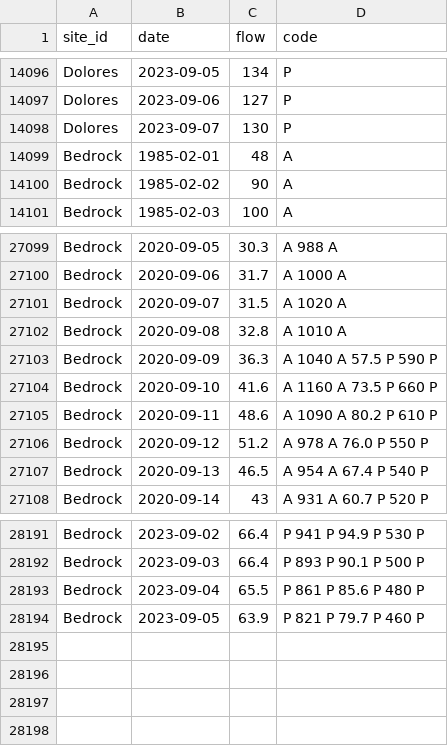
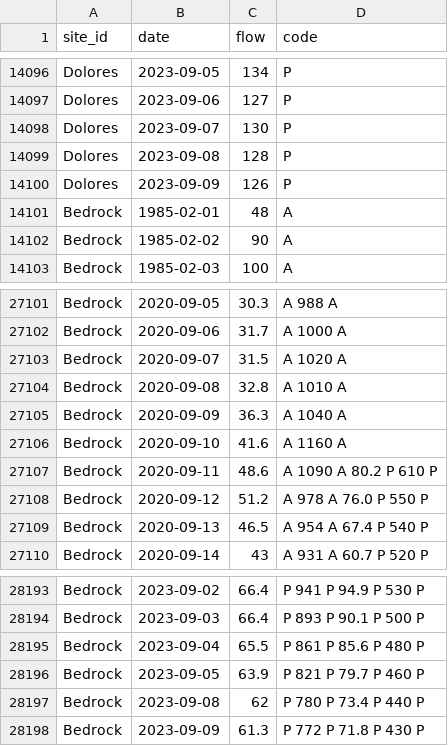
Before and after one commit to mschmidty/dolores_flow_predict, a CSV file: output/flow_data_all.csv, drawn as a sheet; only a part is shown, gaps mark what is left out.

```diff
--- a/output/flow_data_all.csv
+++ b/output/flow_data_all.csv
@@ -14098,2 +14098,4 @@ Dolores,2023-09-06,127,P
 Dolores,2023-09-07,130,P
+Dolores,2023-09-08,128,P
+Dolores,2023-09-09,126,P
 Bedrock,1985-02-01,48,A
@@ -27102,4 +27104,4 @@ Bedrock,2020-09-07,31.5,A	1020	A
 Bedrock,2020-09-08,32.8,A	1010	A
-Bedrock,2020-09-09,36.3,A	1040	A	57.5	P	590	P
-Bedrock,2020-09-10,41.6,A	1160	A	73.5	P	660	P
+Bedrock,2020-09-09,36.3,A	1040	A
+Bedrock,2020-09-10,41.6,A	1160	A
 Bedrock,2020-09-11,48.6,A	1090	A	80.2	P	610	P
@@ -28194 +28196,3 @@ Bedrock,2023-09-04,65.5,P	861	P	85.6	P	480	P
 Bedrock,2023-09-05,63.9,P	821	P	79.7	P	460	P
+Bedrock,2023-09-08,62,P	780	P	73.4	P	440	P
+Bedrock,2023-09-09,61.3,P	772	P	71.8	P	430	P
```
Also changed, not shown: 1 other file.
